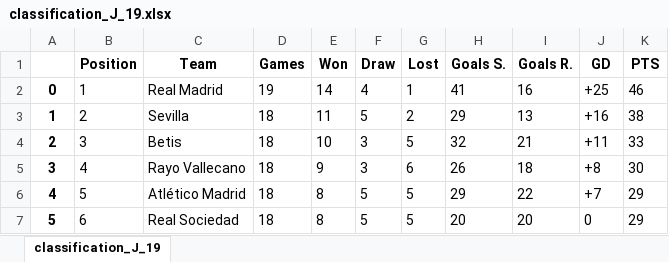
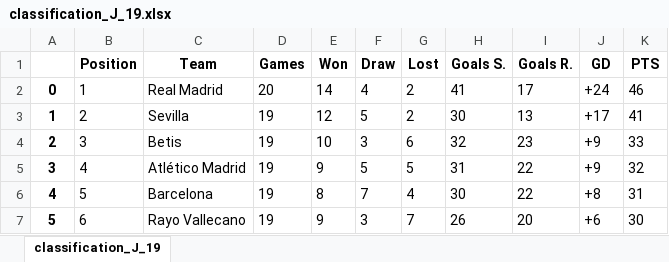
Before and after one commit to Gobuub/ETL_project, an Excel workbook: data/classification_J_19.xlsx, sheet classification_J_19, drawn as a sheet; only a part is shown; values as stored, in another font and other column widths than the file's, no borders; the diff covers the shown part only; the diff names each change by its address in the sheet, - before the commit and + after, or states it on an @@ line.

```diff
--- a/data/classification_J_19.xlsx (sheet classification_J_19)
+++ b/data/classification_J_19.xlsx (sheet classification_J_19)
-D2 (Games): 19
+D2 (Games): 20
-G2 (Lost): 1
+G2 (Lost): 2
-I2 (Goals R.): 16
+I2 (Goals R.): 17
-J2 (GD): +25
+J2 (GD): +24
-D3:D7 (Games): 18
+D3:D7 (Games): 19
-E3 (Won): 11
+E3 (Won): 12
-H3 (Goals S.): 29
+H3 (Goals S.): 30
-J3 (GD): +16
+J3 (GD): +17
-K3 (PTS): 38
+K3 (PTS): 41
-G4 (Lost): 5
+G4 (Lost): 6
-I4 (Goals R.): 21
+I4 (Goals R.): 23
-J4 (GD): +11
+J4 (GD): +9
-C5 (Team): Rayo Vallecano
+C5 (Team): Atlético Madrid
-F5 (Draw): 3
+F5 (Draw): 5
-G5 (Lost): 6
+G5 (Lost): 5
-H5 (Goals S.): 26
+H5 (Goals S.): 31
-I5 (Goals R.): 18
+I5 (Goals R.): 22
-J5 (GD): +8
+J5 (GD): +9
-K5 (PTS): 30
+K5 (PTS): 32
-C6 (Team): Atlético Madrid
+C6 (Team): Barcelona
-F6 (Draw): 5
+F6 (Draw): 7
-G6 (Lost): 5
+G6 (Lost): 4
-H6 (Goals S.): 29
+H6 (Goals S.): 30
-J6 (GD): +7
+J6 (GD): +8
-K6 (PTS): 29
+K6 (PTS): 31
-C7 (Team): Real Sociedad
+C7 (Team): Rayo Vallecano
-E7 (Won): 8
+E7 (Won): 9
-F7 (Draw): 5
+F7 (Draw): 3
-G7 (Lost): 5
+G7 (Lost): 7
-H7 (Goals S.): 20
+H7 (Goals S.): 26
-J7 (GD): 0
+J7 (GD): +6
-K7 (PTS): 29
+K7 (PTS): 30
```
Also changed, not shown: 83 edited cells elsewhere in this sheet, data/comunio_tableau_J19.xlsx, 51 other files.
